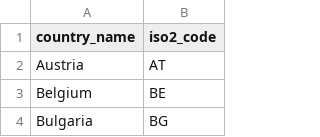
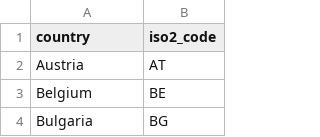
Before and after one commit to european-modelling-hubs/RespiCompass, a CSV file: supporting-files/countries.csv, drawn as a sheet; only a part is shown.

```diff
--- a/supporting-files/countries.csv
+++ b/supporting-files/countries.csv
@@ -1,2 +1,2 @@
-country_name,iso2_code
+country,iso2_code
 Austria,AT
```
Also changed, not shown: supporting-files/isoweeks.csv, 11 other files.
